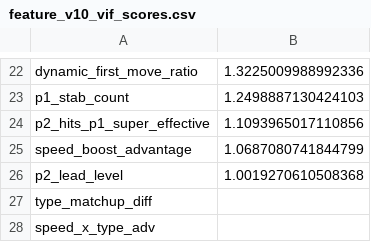
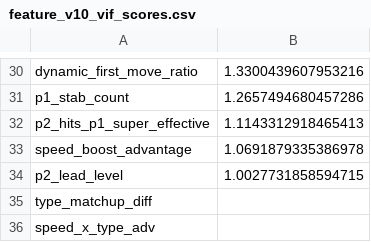
Before and after one commit to julpfi/sapienza_fds_competition_pokemon_battles_prediction, a CSV file: src/data/feature_engineering/analyze_features_outputs/feature_v10_vif_scores.csv, drawn as a sheet; only a part is shown, gaps mark what is left out; addresses are those after the commit; the diff covers the shown part only; the diff names each change by its address in the sheet, - before the commit and + after, or states it on an @@ line.

```diff
--- a/src/data/feature_engineering/analyze_features_outputs/feature_v10_vif_scores.csv
+++ b/src/data/feature_engineering/analyze_features_outputs/feature_v10_vif_scores.csv
-B30: 1.3225009988992336
+B30: 1.3300439607953216
-B31: 1.2498887130424103
+B31: 1.2657494680457286
-B32: 1.1093965017110856
+B32: 1.1143312918465413
-B33: 1.0687080741844799
+B33: 1.0691879335386978
-B34: 1.0019270610508368
+B34: 1.0027731858594715
```
Also changed, not shown: 12 added rows, 4 removed rows and 16 edited cells elsewhere in this file, 9 other files.
